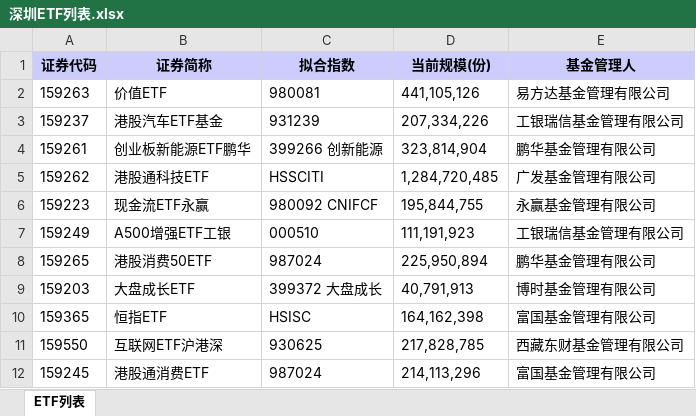
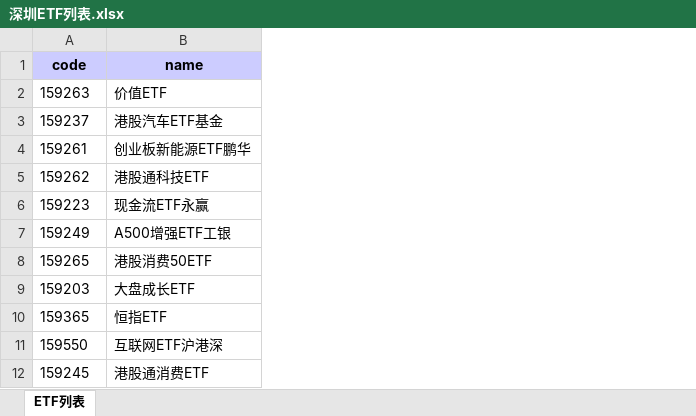
Before and after one commit to Digital-FZU/sto, an Excel workbook: 深圳ETF列表.xlsx, sheet ETF列表, drawn as a sheet; only a part is shown; values as stored, in another font and other column widths than the file's, no borders; removed rows and columns are numbered as before the commit, all else as after; the diff names each change by its address in the sheet, - before the commit and + after, or states it on an @@ line.

```diff
--- a/深圳ETF列表.xlsx (sheet ETF列表)
+++ b/深圳ETF列表.xlsx (sheet ETF列表)
-column C, rows 2-12: 980081 | 931239 | 399266 创新能源 | HSSCITI | 980092 CNIFCF | 000510 | 987024 | 399372 大盘成长 | HSISC | 930625 | 987024
-column D, rows 2-12: 441,105,126 | 207,334,226 | 323,814,904 | 1,284,720,485 | 195,844,755 | 111,191,923 | 225,950,894 | 40,791,913 | 164,162,398 | 217,828,785 | 214,113,296
-column E, rows 2-12: 易方达基金管理有限公司 | 工银瑞信基金管理有限公司 | 鹏华基金管理有限公司 | 广发基金管理有限公司 | 永赢基金管理有限公司 | 工银瑞信基金管理有限公司 | 鹏华基金管理有限公司 | 博时基金管理有限公司 | 富国基金管理有限公司 | 西藏东财基金管理有限公司 | 富国基金管理有限公司
-row 1: 证券代码 | 证券简称 | 拟合指数 | 当前规模(份) | 基金管理人
+row 1: code | name
```
Also changed, not shown: 上证ETF列表.xlsx.
